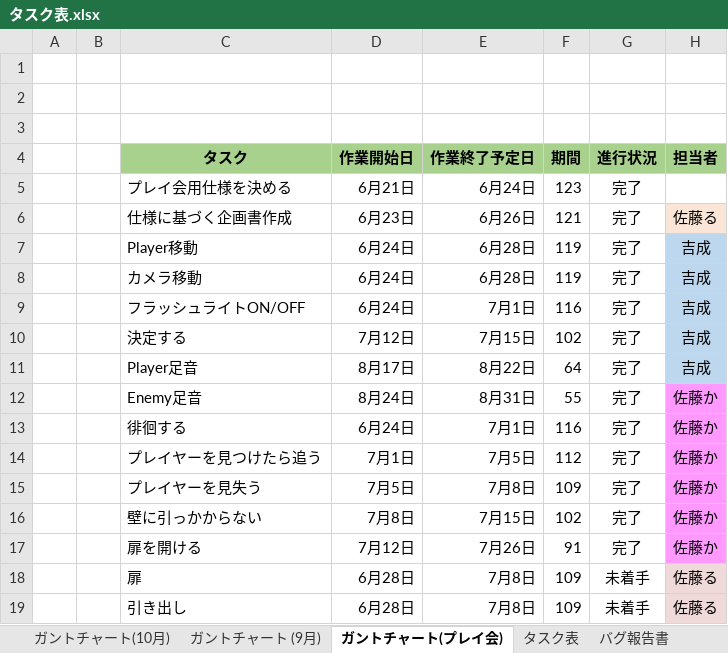
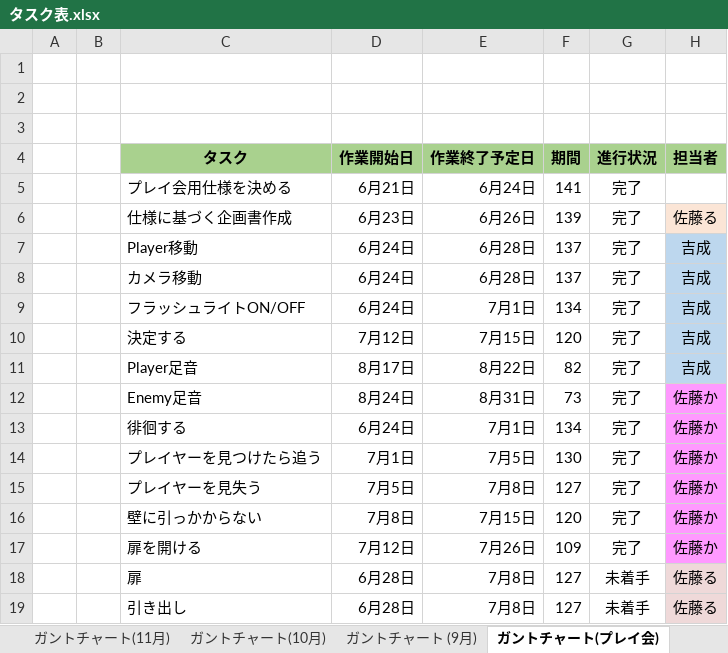
Before and after one commit to satourui/EXTREMEProject, an Excel workbook: タスク表.xlsx, sheet ガントチャート(プレイ会), drawn as a sheet; only a part is shown; values as stored, in another font and other column widths than the file's, no borders; conditional formats not drawn; the diff names each change by its address in the sheet, - before the commit and + after, or states it on an @@ line.

```diff
--- a/タスク表.xlsx (sheet ガントチャート(プレイ会))
+++ b/タスク表.xlsx (sheet ガントチャート(プレイ会))
+sheet tab: ガントチャート(11月)
-F5: 123
+F5: 141
-F6: 121
+F6: 139
-F7:F8: 119
+F7:F8: 137
-F9: 116
+F9: 134
-F10: 102
+F10: 120
-F11: 64
+F11: 82
-F12: 55
+F12: 73
-F13: 116
+F13: 134
-F14: 112
+F14: 130
-F15: 109
+F15: 127
-F16: 102
+F16: 120
-F17: 91
+F17: 109
-F18:F19: 109
+F18:F19: 127
```
Also changed, not shown: sheet タスク表, sheet ガントチャート (9月), sheet ガントチャート(10月), 13 other files.
